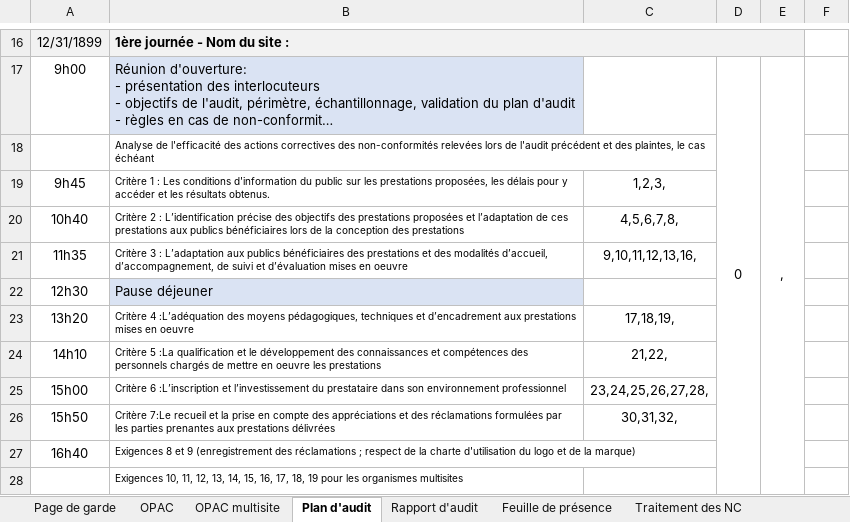
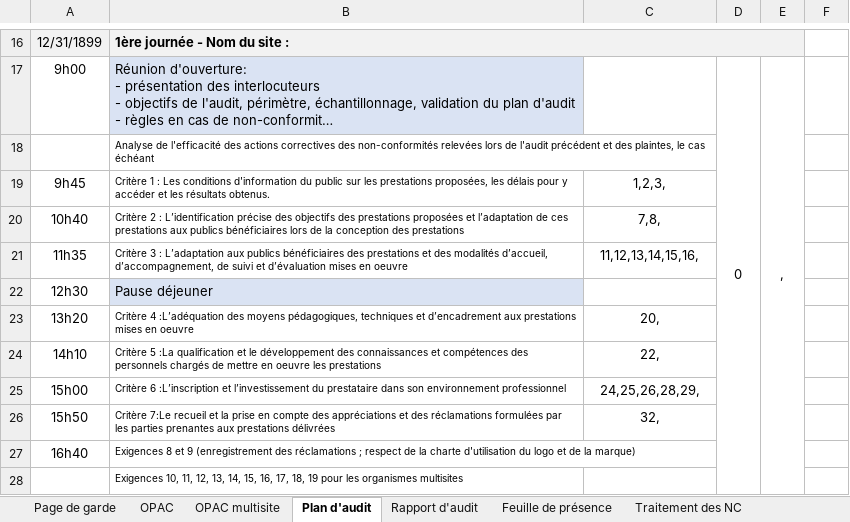
Before and after one commit to clementremillieux/proneo_excel, an Excel workbook: data/Plan et Rapport d'audit certification V32.xlsm, sheet Plan d'audit, drawn as a sheet; only a part is shown, gaps mark what is left out; long unchanged cells end in …; values as stored, in another font and other column widths than the file's, no borders; charts and pictures not drawn; the diff names each change by its address in the sheet, - before the commit and + after, or states it on an @@ line.

```diff
--- a/data/Plan et Rapport d'audit certification V32.xlsm (sheet Plan d'audit)
+++ b/data/Plan et Rapport d'audit certification V32.xlsm (sheet Plan d'audit)
-C20: 4,5,6,7,8,
+C20: 7,8,
-C21: 9,10,11,12,13,16,
+C21: 11,12,13,14,15,16,
-C23: 17,18,19,
+C23: 20,
-C24: 21,22,
+C24: 22,
-C25: 23,24,25,26,27,28,
+C25: 24,25,26,28,29,
-C26: 30,31,32,
+C26: 32,
```
Also changed, not shown: sheet Rapport d'audit, sheet Feuille de présence, other sheet tabs, charts or pictures, 4 other files.
